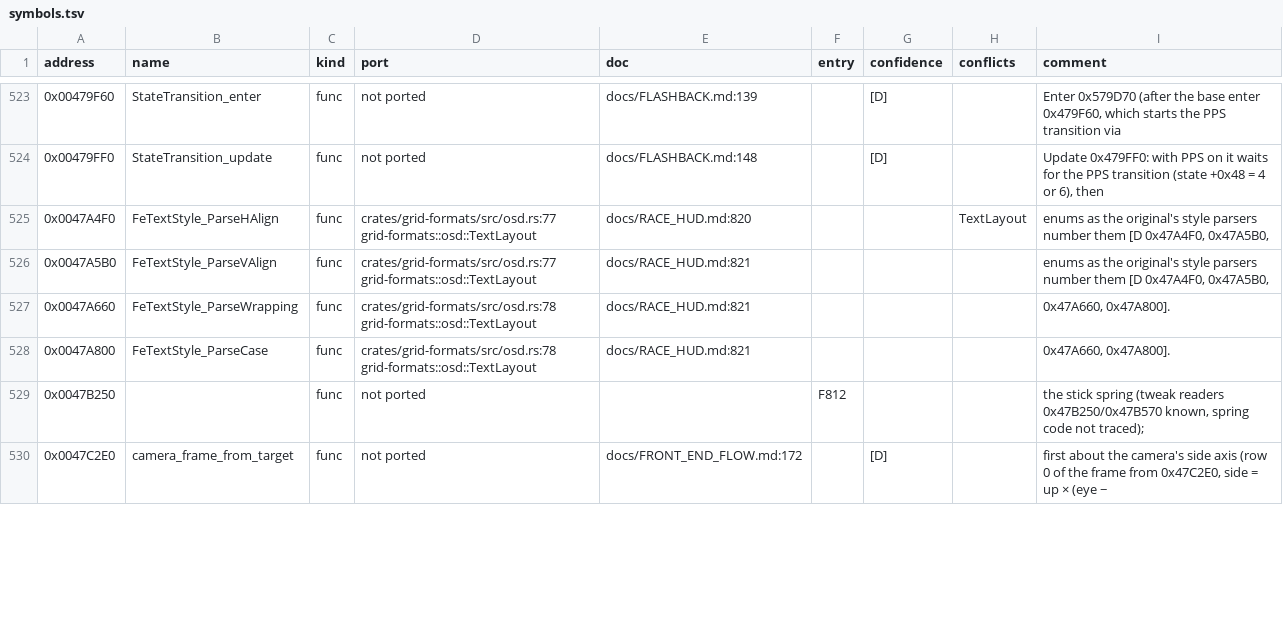
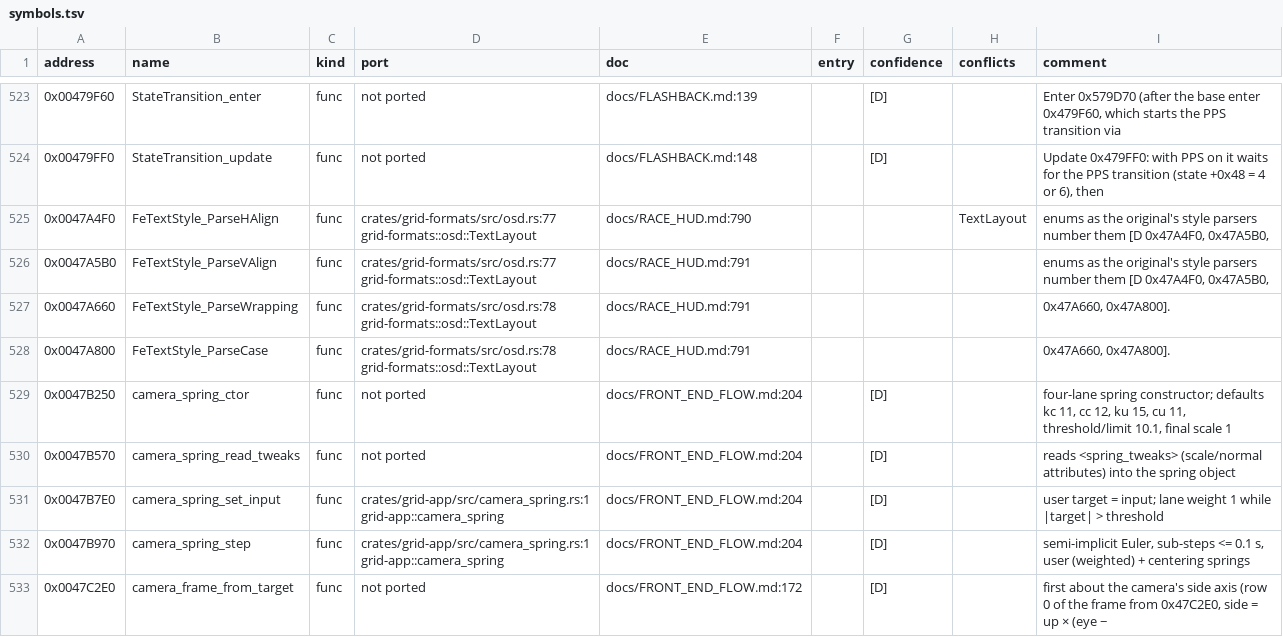
Before and after one commit to PipeKnight/drig-race-driver, a TSV file: docs/re/symbols.tsv, drawn as a sheet; only a part is shown, gaps mark what is left out; the diff covers the shown part only.

Commit message:
F820 Front-end camera stick spring

```diff
--- a/docs/re/symbols.tsv
+++ b/docs/re/symbols.tsv
@@ -524,7 +524,10 @@ address	name	kind	port	doc	entry	confidence	conflicts	comment
 0x00479FF0	StateTransition_update	func	not ported	docs/FLASHBACK.md:148		[D]		Update 0x479FF0: with PPS on it waits for the PPS transition (state +0x48 = 4 or 6), then
-0x0047A4F0	FeTextStyle_ParseHAlign	func	crates/grid-formats/src/osd.rs:77 grid-formats::osd::TextLayout	docs/RACE_HUD.md:820			TextLayout	enums as the original's style parsers number them [D 0x47A4F0, 0x47A5B0,
-0x0047A5B0	FeTextStyle_ParseVAlign	func	crates/grid-formats/src/osd.rs:77 grid-formats::osd::TextLayout	docs/RACE_HUD.md:821				enums as the original's style parsers number them [D 0x47A4F0, 0x47A5B0,
-0x0047A660	FeTextStyle_ParseWrapping	func	crates/grid-formats/src/osd.rs:78 grid-formats::osd::TextLayout	docs/RACE_HUD.md:821				0x47A660, 0x47A800].
-0x0047A800	FeTextStyle_ParseCase	func	crates/grid-formats/src/osd.rs:78 grid-formats::osd::TextLayout	docs/RACE_HUD.md:821				0x47A660, 0x47A800].
-0x0047B250		func	not ported		F812			the stick spring (tweak readers 0x47B250/0x47B570 known, spring code not traced);
+0x0047A4F0	FeTextStyle_ParseHAlign	func	crates/grid-formats/src/osd.rs:77 grid-formats::osd::TextLayout	docs/RACE_HUD.md:790			TextLayout	enums as the original's style parsers number them [D 0x47A4F0, 0x47A5B0,
+0x0047A5B0	FeTextStyle_ParseVAlign	func	crates/grid-formats/src/osd.rs:77 grid-formats::osd::TextLayout	docs/RACE_HUD.md:791				enums as the original's style parsers number them [D 0x47A4F0, 0x47A5B0,
+0x0047A660	FeTextStyle_ParseWrapping	func	crates/grid-formats/src/osd.rs:78 grid-formats::osd::TextLayout	docs/RACE_HUD.md:791				0x47A660, 0x47A800].
+0x0047A800	FeTextStyle_ParseCase	func	crates/grid-formats/src/osd.rs:78 grid-formats::osd::TextLayout	docs/RACE_HUD.md:791				0x47A660, 0x47A800].
+0x0047B250	camera_spring_ctor	func	not ported	docs/FRONT_END_FLOW.md:204		[D]		four-lane spring constructor; defaults kc 11, cc 12, ku 15, cu 11, threshold/limit 10.1, final scale 1
+0x0047B570	camera_spring_read_tweaks	func	not ported	docs/FRONT_END_FLOW.md:204		[D]		reads <spring_tweaks> (scale/normal attributes) into the spring object
+0x0047B7E0	camera_spring_set_input	func	crates/grid-app/src/camera_spring.rs:1 grid-app::camera_spring	docs/FRONT_END_FLOW.md:204		[D]		user target = input; lane weight 1 while |target| > threshold
+0x0047B970	camera_spring_step	func	crates/grid-app/src/camera_spring.rs:1 grid-app::camera_spring	docs/FRONT_END_FLOW.md:204		[D]		semi-implicit Euler, sub-steps <= 0.1 s, user (weighted) + centering springs
 0x0047C2E0	camera_frame_from_target	func	not ported	docs/FRONT_END_FLOW.md:172		[D]		first about the camera's side axis (row 0 of the frame from 0x47C2E0, side = up × (eye −
```
Also changed, not shown: 10 added rows and 5 edited cells elsewhere in this file, 10 other files.
